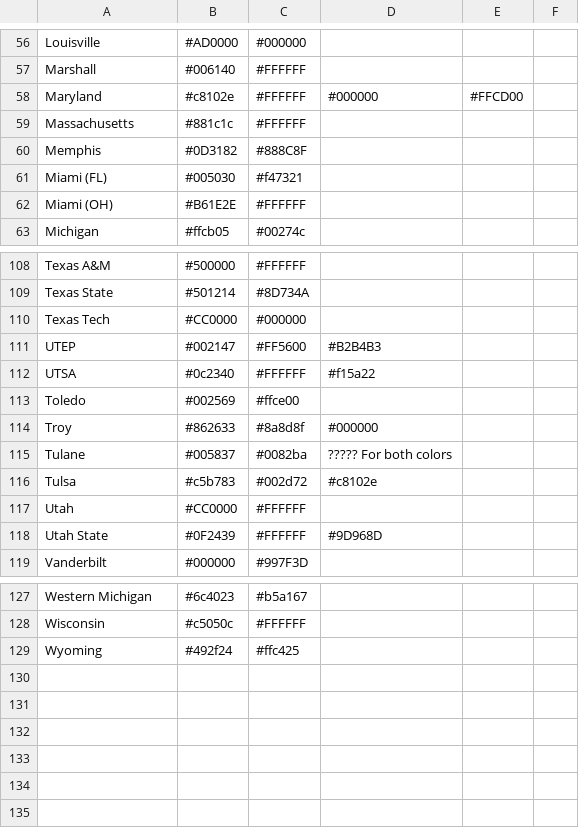
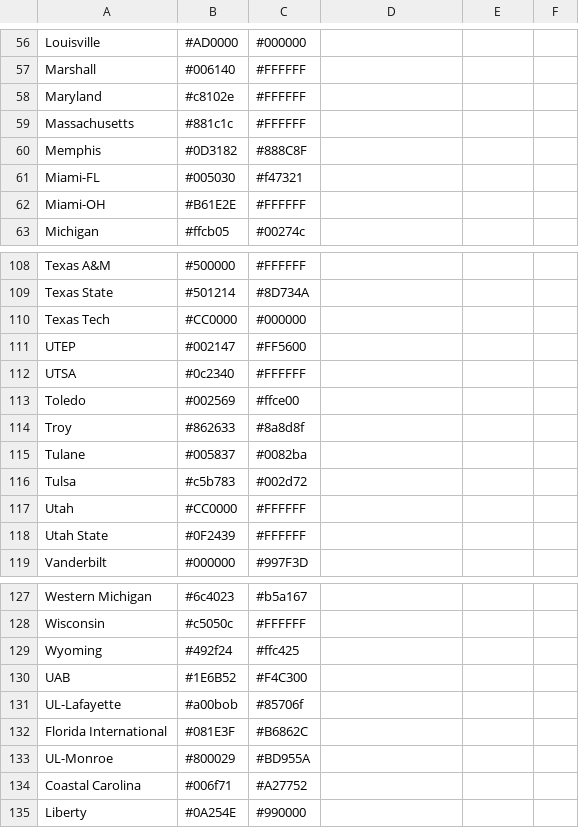
Before and after one commit to Ajfrick/SnP_Analysis, a CSV file: Data/FbsColors.csv, drawn as a sheet; only a part is shown, gaps mark what is left out; the diff covers the shown part only.

```diff
--- a/Data/FbsColors.csv
+++ b/Data/FbsColors.csv
@@ -58 +58 @@ Marshall,#006140,#FFFFFF,,,
-Maryland,#c8102e,#FFFFFF,#000000,#FFCD00,
+Maryland,#c8102e,#FFFFFF
@@ -61,2 +61,2 @@ Memphis,#0D3182,#888C8F,,,
-Miami (FL),#005030,#f47321,,,
-Miami (OH),#B61E2E,#FFFFFF,,,
+Miami-FL,#005030,#f47321
+Miami-OH,#B61E2E,#FFFFFF
@@ -111,2 +111,2 @@ Texas Tech,#CC0000,#000000,,,
-UTEP,#002147,#FF5600,#B2B4B3,,
-UTSA,#0c2340,#FFFFFF,#f15a22,,
+UTEP,#002147,#FF5600
+UTSA,#0c2340,#FFFFFF
@@ -114,3 +114,3 @@ Toledo,#002569,#ffce00,,,
-Troy,#862633,#8a8d8f,#000000,,
-Tulane,#005837,#0082ba,????? For both colors,,
-Tulsa,#c5b783,#002d72,#c8102e,,
+Troy,#862633,#8a8d8f
+Tulane,#005837,#0082ba
+Tulsa,#c5b783,#002d72
@@ -118 +118 @@ Utah,#CC0000,#FFFFFF,,,
-Utah State,#0F2439,#FFFFFF,#9D968D,,
+Utah State,#0F2439,#FFFFFF
@@ -129,0 +130,6 @@ Wyoming,#492f24,#ffc425,,,
+UAB,#1E6B52,#F4C300
+UL-Lafayette,#a00bob,#85706f
+Florida International,#081E3F,#B6862C
+UL-Monroe,#800029,#BD955A
+Coastal Carolina  ,#006f71,#A27752
+Liberty ,#0A254E,#990000
```
Also changed, not shown: 17 edited cells elsewhere in this file, 10 other files.
